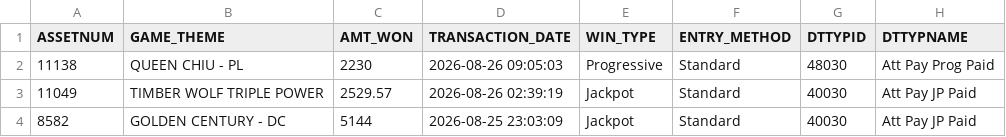
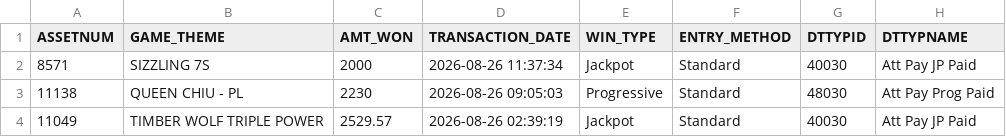
Before and after one commit to Winnercircle1/jackpot-board, a CSV file: data.csv, drawn as a sheet; only a part is shown; the shorter side is filled out with more unchanged rows; the diff names each change by its address in the sheet, - before the commit and + after, or states it on an @@ line.

Commit message:
Update jackpot data 2026-08-26T17:51:56.470Z

```diff
--- a/data.csv
+++ b/data.csv
+row 2: 8571 | SIZZLING 7S | 2000 | 2026-08-26 11:37:34 | Jackpot | Standard | 40030 | Att Pay JP Paid
```
